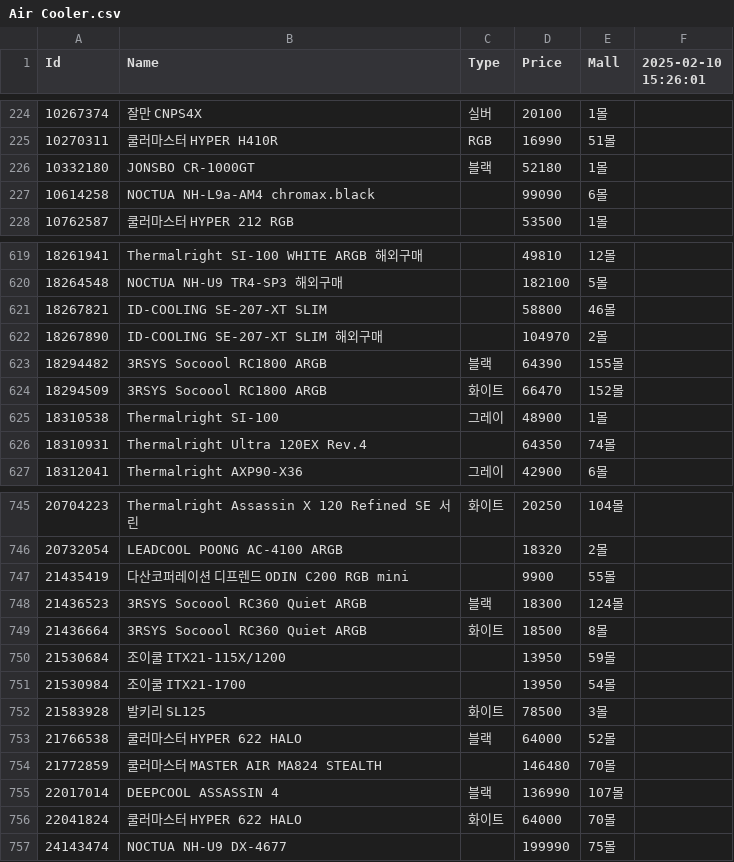
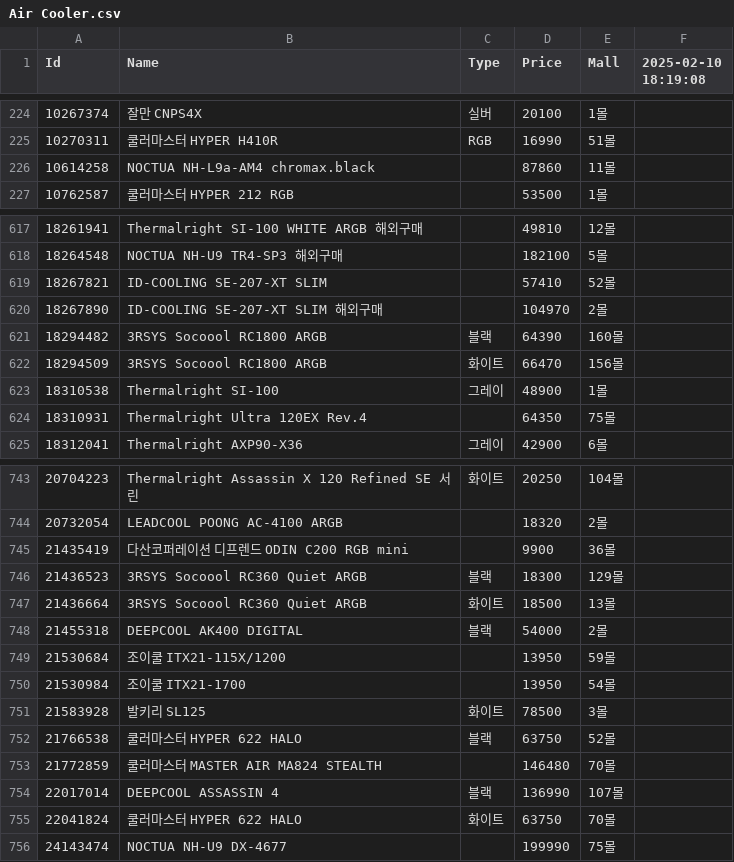
Before and after one commit to SSSSSSSSSSSSSSSSSSSSSSSSSSSSSSSSSSSSSun/Danawa-Crawler, a CSV file: crawl_data/Air Cooler.csv, drawn as a sheet; only a part is shown, gaps mark what is left out; the diff covers the shown part only.

```diff
--- a/crawl_data/Air Cooler.csv
+++ b/crawl_data/Air Cooler.csv
@@ -1 +1 @@
-Id,Name,Type,Price,Mall,2025-02-10 15:26:01
+Id,Name,Type,Price,Mall,2025-02-10 18:19:08
@@ -225,4 +225,3 @@ Id,Name,Type,Price,Mall,2025-02-10 15:26:01
 10270311,쿨러마스터 HYPER H410R,RGB,16990,51몰,
-10332180,JONSBO CR-1000GT,블랙,52180,1몰,
-10614258,NOCTUA NH-L9a-AM4 chromax.black,,99090,6몰,
+10614258,NOCTUA NH-L9a-AM4 chromax.black,,87860,11몰,
 10762587,쿨러마스터 HYPER 212 RGB,,53500,1몰,
@@ -620,8 +618,8 @@ Id,Name,Type,Price,Mall,2025-02-10 15:26:01
 18264548,NOCTUA NH-U9 TR4-SP3 해외구매,,182100,5몰,
-18267821,ID-COOLING SE-207-XT SLIM,,58800,46몰,
+18267821,ID-COOLING SE-207-XT SLIM,,57410,52몰,
 18267890,ID-COOLING SE-207-XT SLIM 해외구매,,104970,2몰,
-18294482,3RSYS Socoool RC1800 ARGB,블랙,64390,155몰,
-18294509,3RSYS Socoool RC1800 ARGB,화이트,66470,152몰,
+18294482,3RSYS Socoool RC1800 ARGB,블랙,64390,160몰,
+18294509,3RSYS Socoool RC1800 ARGB,화이트,66470,156몰,
 18310538,Thermalright SI-100,그레이,48900,1몰,
-18310931,Thermalright Ultra 120EX Rev.4,,64350,74몰,
+18310931,Thermalright Ultra 120EX Rev.4,,64350,75몰,
 18312041,Thermalright AXP90-X36,그레이,42900,6몰,
@@ -746,5 +744,6 @@ Id,Name,Type,Price,Mall,2025-02-10 15:26:01
 20732054,LEADCOOL POONG AC-4100 ARGB,,18320,2몰,
-21435419,다산코퍼레이션 디프렌드 ODIN C200 RGB mini,,9900,55몰,
-21436523,3RSYS Socoool RC360 Quiet ARGB,블랙,18300,124몰,
-21436664,3RSYS Socoool RC360 Quiet ARGB,화이트,18500,8몰,
+21435419,다산코퍼레이션 디프렌드 ODIN C200 RGB mini,,9900,36몰,
+21436523,3RSYS Socoool RC360 Quiet ARGB,블랙,18300,129몰,
+21436664,3RSYS Socoool RC360 Quiet ARGB,화이트,18500,13몰,
+21455318,DEEPCOOL AK400 DIGITAL,블랙,54000,2몰,
 21530684,조이쿨 ITX21-115X/1200,,13950,59몰,
@@ -752,6 +751,6 @@ Id,Name,Type,Price,Mall,2025-02-10 15:26:01
 21583928,발키리 SL125,화이트,78500,3몰,
-21766538,쿨러마스터 HYPER 622 HALO,블랙,64000,52몰,
+21766538,쿨러마스터 HYPER 622 HALO,블랙,63750,52몰,
 21772859,쿨러마스터 MASTER AIR MA824 STEALTH,,146480,70몰,
 22017014,DEEPCOOL ASSASSIN 4,블랙,136990,107몰,
-22041824,쿨러마스터 HYPER 622 HALO,화이트,64000,70몰,
+22041824,쿨러마스터 HYPER 622 HALO,화이트,63750,70몰,
 24143474,NOCTUA NH-U9 DX-4677,,199990,75몰,
```
Also changed, not shown: 1 removed row and 71 edited cells elsewhere in this file, crawl_data/Case.csv, crawl_data/HDD.csv, 8 other files.
